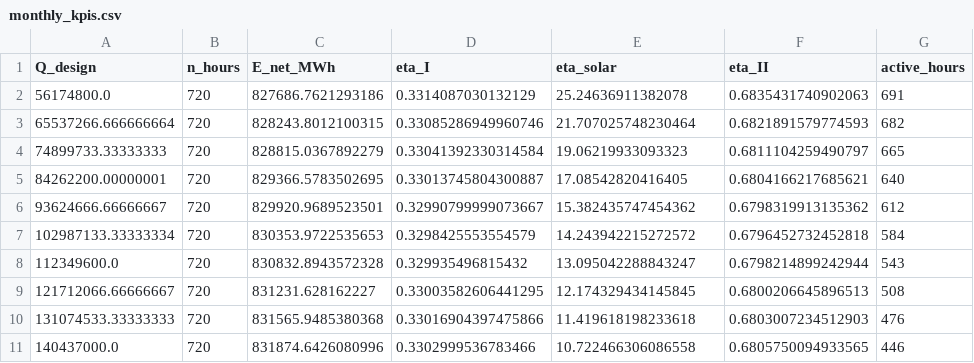
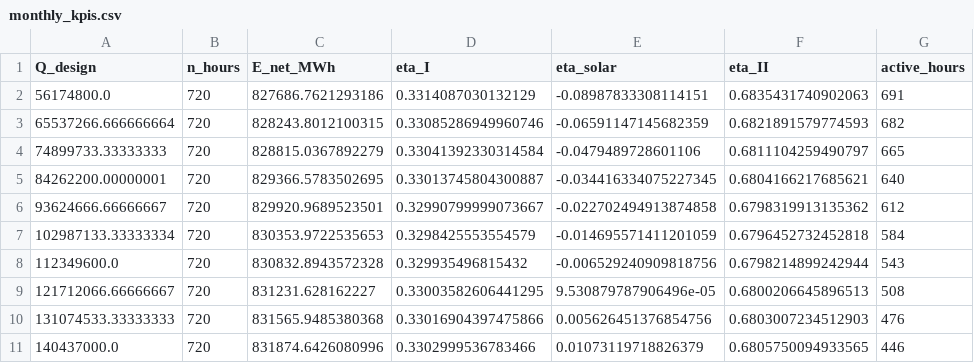
Before and after one commit to Farmerjack2344/CSPNuclearHybridDiss, a CSV file: ModelResults/q_design_study/monthly_kpis.csv, drawn as a sheet; only a part is shown; the diff names each change by its address in the sheet, - before the commit and + after, or states it on an @@ line.

Commit message:
Q thermal reporting same results regardless

```diff
--- a/ModelResults/q_design_study/monthly_kpis.csv
+++ b/ModelResults/q_design_study/monthly_kpis.csv
-E2 (eta_solar): 25.24636911382078
+E2 (eta_solar): -0.08987833308114151
-E3 (eta_solar): 21.707025748230464
+E3 (eta_solar): -0.06591147145682359
-E4 (eta_solar): 19.06219933093323
+E4 (eta_solar): -0.0479489728601106
-E5 (eta_solar): 17.08542820416405
+E5 (eta_solar): -0.034416334075227345
-E6 (eta_solar): 15.382435747454362
+E6 (eta_solar): -0.022702494913874858
-E7 (eta_solar): 14.243942215272572
+E7 (eta_solar): -0.014695571411201059
-E8 (eta_solar): 13.095042288843247
+E8 (eta_solar): -0.006529240909818756
-E9 (eta_solar): 12.174329434145845
+E9 (eta_solar): 9.530879787906496e-05
-E10 (eta_solar): 11.419618198233618
+E10 (eta_solar): 0.005626451376854756
-E11 (eta_solar): 10.722466306086558
+E11 (eta_solar): 0.01073119718826379
```
Also changed, not shown: 7 other files.
